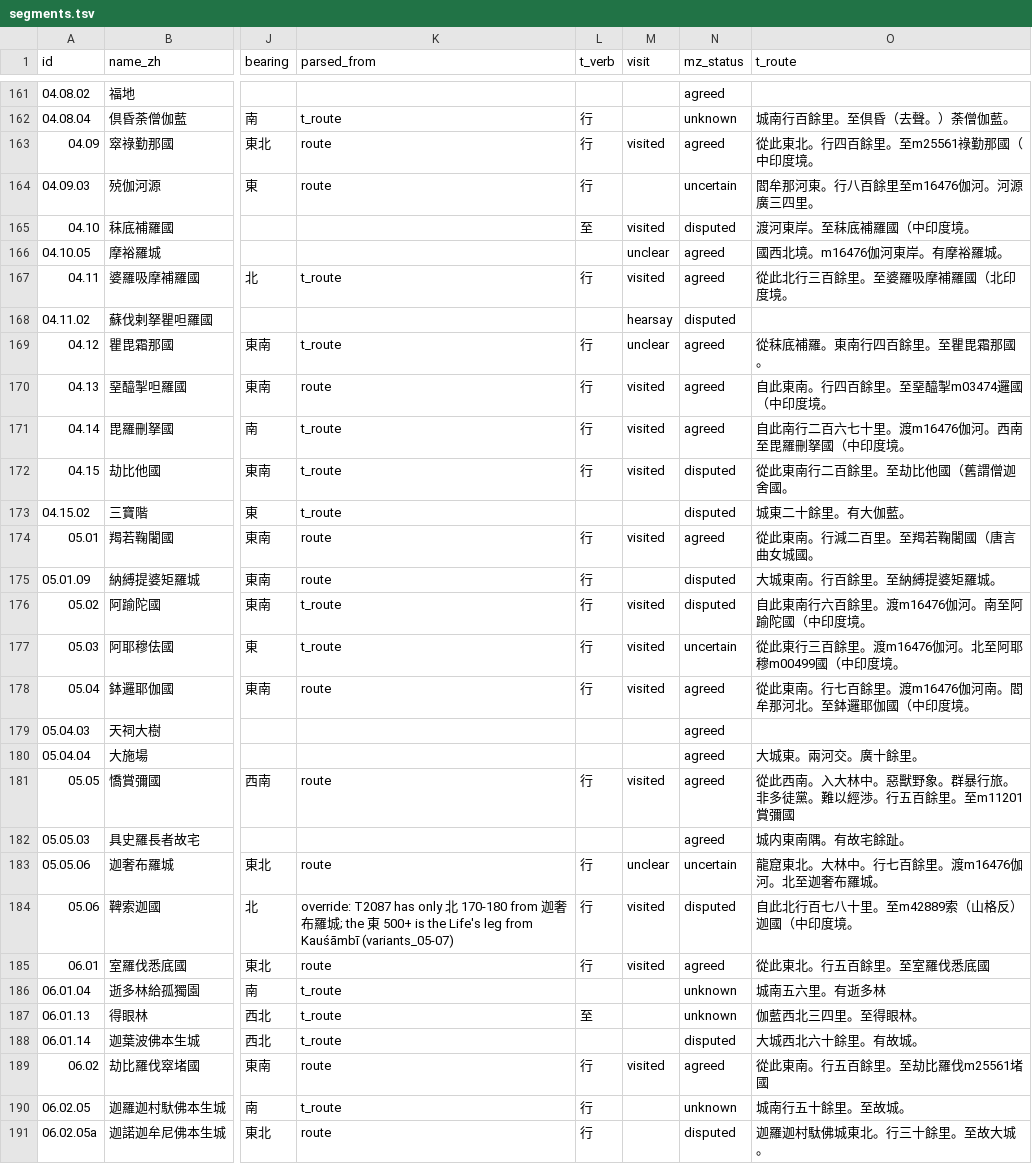
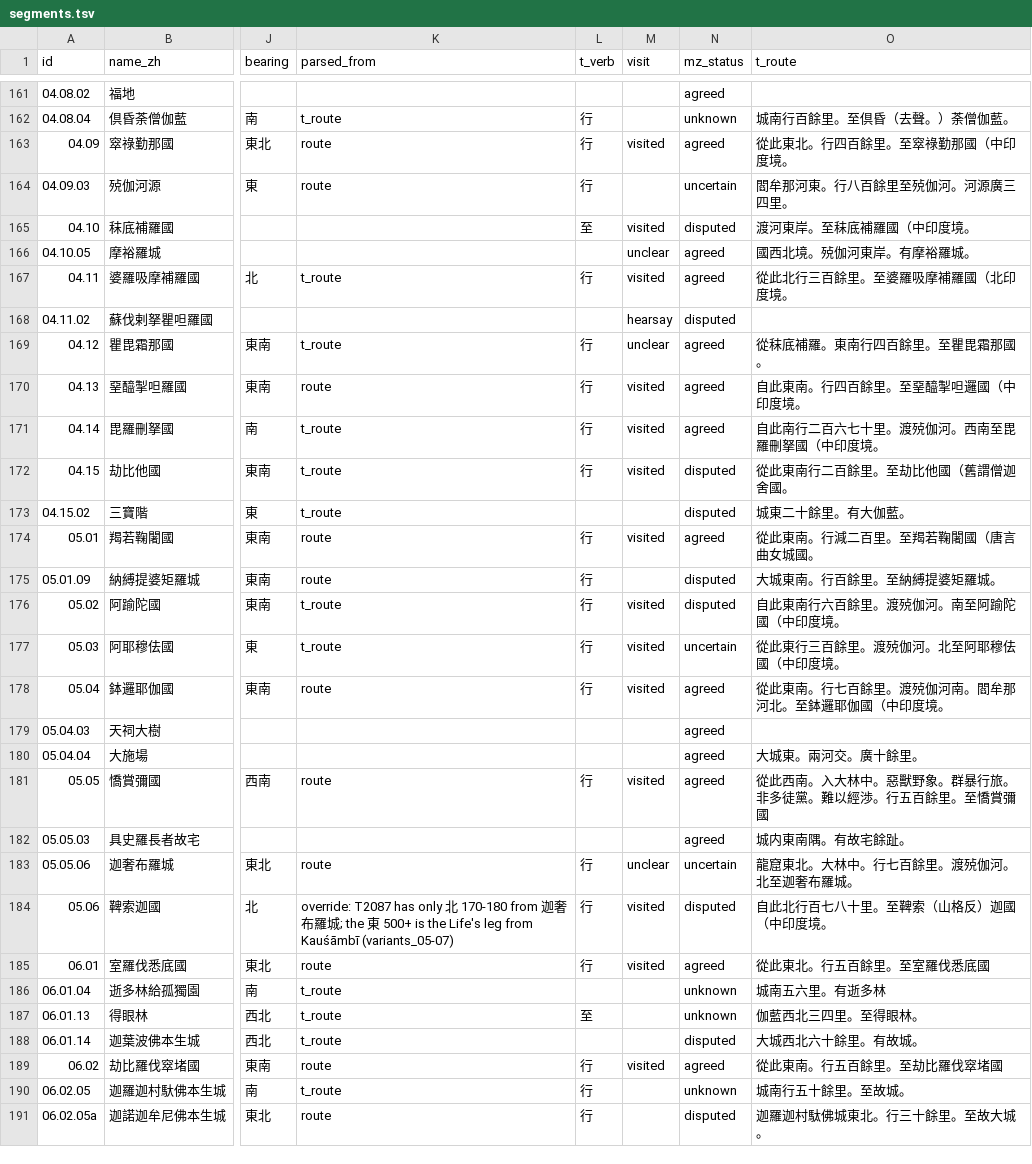
Before and after one commit to kengoharimoto/xuanzang-places, a TSV file: route/segments.tsv, drawn as a sheet; only a part is shown, gaps mark what is left out; the diff covers the shown part only; the diff names each change by its address in the sheet, - before the commit and + after, or states it on an @@ line.

```diff
--- a/route/segments.tsv
+++ b/route/segments.tsv
-O163 (t_route): 從此東北。行四百餘里。至m25561祿勤那國（中印度境。
+O163 (t_route): 從此東北。行四百餘里。至窣祿勤那國（中印度境。
-O164 (t_route): 閻牟那河東。行八百餘里至m16476伽河。河源廣三四里。
+O164 (t_route): 閻牟那河東。行八百餘里至殑伽河。河源廣三四里。
-O166 (t_route): 國西北境。m16476伽河東岸。有摩裕羅城。
+O166 (t_route): 國西北境。殑伽河東岸。有摩裕羅城。
-O170 (t_route): 自此東南。行四百餘里。至堊醯掣m03474邏國（中印度境。
+O170 (t_route): 自此東南。行四百餘里。至堊醯掣呾邏國（中印度境。
-O171 (t_route): 自此南行二百六七十里。渡m16476伽河。西南至毘羅刪拏國（中印度境。
+O171 (t_route): 自此南行二百六七十里。渡殑伽河。西南至毘羅刪拏國（中印度境。
-O176 (t_route): 自此東南行六百餘里。渡m16476伽河。南至阿踰陀國（中印度境。
+O176 (t_route): 自此東南行六百餘里。渡殑伽河。南至阿踰陀國（中印度境。
-O177 (t_route): 從此東行三百餘里。渡m16476伽河。北至阿耶穆m00499國（中印度境。
+O177 (t_route): 從此東行三百餘里。渡殑伽河。北至阿耶穆佉國（中印度境。
-O178 (t_route): 從此東南。行七百餘里。渡m16476伽河南。閻牟那河北。至鉢邏耶伽國（中印度境。
+O178 (t_route): 從此東南。行七百餘里。渡殑伽河南。閻牟那河北。至鉢邏耶伽國（中印度境。
-O181 (t_route): 從此西南。入大林中。惡獸野象。群暴行旅。非多徒黨。難以經渉。行五百餘里。至m11201賞彌國
+O181 (t_route): 從此西南。入大林中。惡獸野象。群暴行旅。非多徒黨。難以經渉。行五百餘里。至憍賞彌國
-O183 (t_route): 龍窟東北。大林中。行七百餘里。渡m16476伽河。北至迦奢布羅城。
+O183 (t_route): 龍窟東北。大林中。行七百餘里。渡殑伽河。北至迦奢布羅城。
-O184 (t_route): 自此北行百七八十里。至m42889索（山格反）迦國（中印度境。
+O184 (t_route): 自此北行百七八十里。至鞞索（山格反）迦國（中印度境。
-O189 (t_route): 從此東南。行五百餘里。至劫比羅伐m25561堵國
+O189 (t_route): 從此東南。行五百餘里。至劫比羅伐窣堵國
```
Also changed, not shown: 103 edited cells elsewhere in this file, data/coords_text.tsv, data/literature.tsv, 15 other files.
